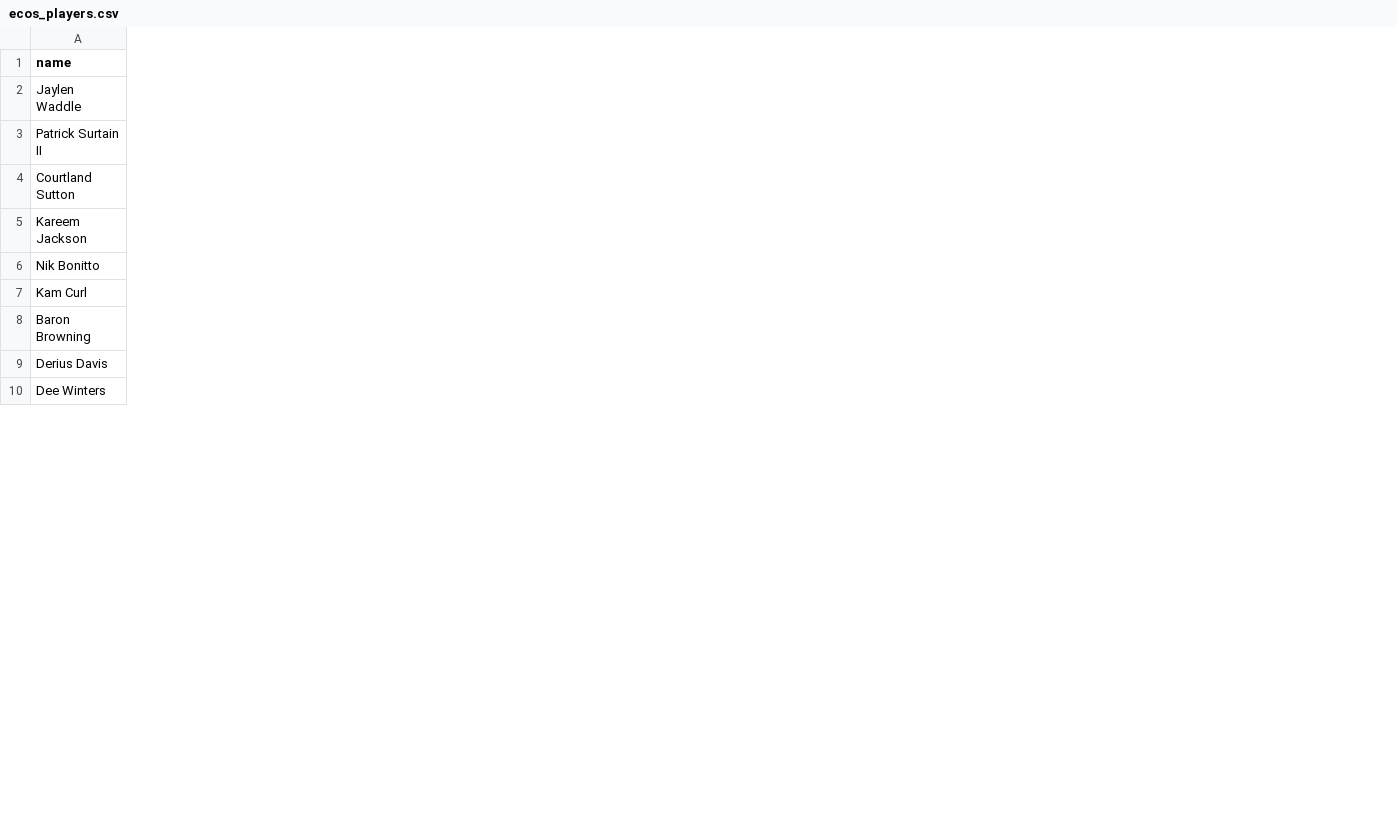
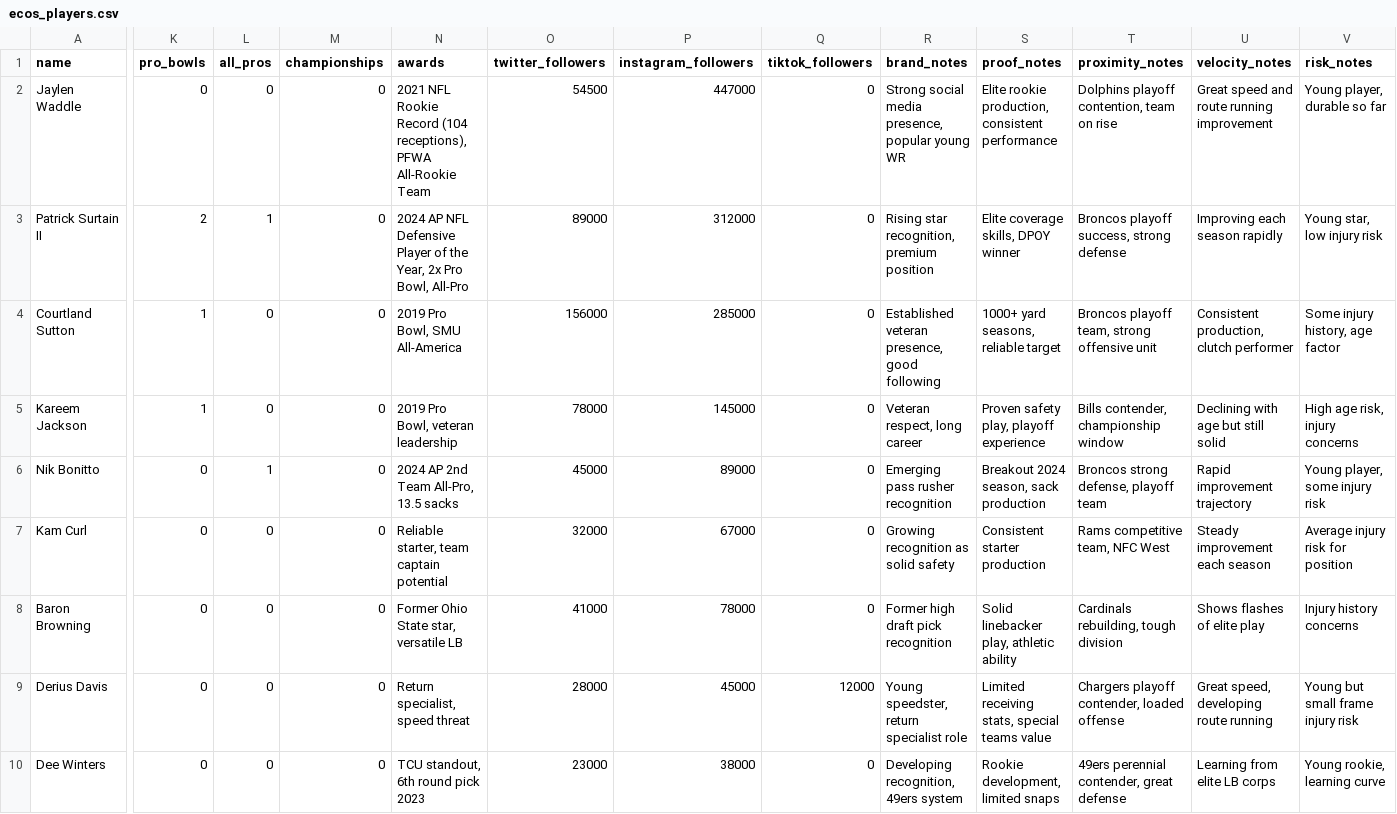
Before and after one commit to RobertS92/Gravity_Score, a CSV file: data/ecos_players.csv, drawn as a sheet; only a part is shown, gaps mark what is left out; the diff names each change by its address in the sheet, - before the commit and + after, or states it on an @@ line.

```diff
--- a/data/ecos_players.csv
+++ b/data/ecos_players.csv
+column K (pro_bowls), rows 2-10: 0 | 2 | 1 | 1 | 0 | 0 | 0 | 0 | 0
+column L (all_pros), rows 2-10: 0 | 1 | 0 | 0 | 1 | 0 | 0 | 0 | 0
+column M (championships), rows 2-10: all 0
+column N (awards), rows 2-10: 2021 NFL Rookie Record (104 receptions), PFWA All-Rookie Team | 2024 AP NFL Defensive Player of the Year, 2x Pro Bowl, All-Pro | 2019 Pro Bowl, SMU All-America | 2019 Pro Bowl, veteran leadership | 2024 AP 2nd Team All-Pro, 13.5 sacks | Reliable starter, team captain potential | Former Ohio State star, versatile LB | Return specialist, speed threat | TCU standout, 6th round pick 2023
+column O (twitter_followers), rows 2-10: 54500 | 89000 | 156000 | 78000 | 45000 | 32000 | 41000 | 28000 | 23000
+column P (instagram_followers), rows 2-10: 447000 | 312000 | 285000 | 145000 | 89000 | 67000 | 78000 | 45000 | 38000
+column Q (tiktok_followers), rows 2-10: 0 | 0 | 0 | 0 | 0 | 0 | 0 | 12000 | 0
+column R (brand_notes), rows 2-10: Strong social media presence, popular young WR | Rising star recognition, premium position | Established veteran presence, good following | Veteran respect, long career | Emerging pass rusher recognition | Growing recognition as solid safety | Former high draft pick recognition | Young speedster, return specialist role | Developing recognition, 49ers system
+column S (proof_notes), rows 2-10: Elite rookie production, consistent performance | Elite coverage skills, DPOY winner | 1000+ yard seasons, reliable target | Proven safety play, playoff experience | Breakout 2024 season, sack production | Consistent starter production | Solid linebacker play, athletic ability | Limited receiving stats, special teams value | Rookie development, limited snaps
+column T (proximity_notes), rows 2-10: Dolphins playoff contention, team on rise | Broncos playoff success, strong defense | Broncos playoff team, strong offensive unit | Bills contender, championship window | Broncos strong defense, playoff team | Rams competitive team, NFC West | Cardinals rebuilding, tough division | Chargers playoff contender, loaded offense | 49ers perennial contender, great defense
+column U (velocity_notes), rows 2-10: Great speed and route running improvement | Improving each season rapidly | Consistent production, clutch performer | Declining with age but still solid | Rapid improvement trajectory | Steady improvement each season | Shows flashes of elite play | Great speed, developing route running | Learning from elite LB corps
+column V (risk_notes), rows 2-10: Young player, durable so far | Young star, low injury risk | Some injury history, age factor | High age risk, injury concerns | Young player, some injury risk | Average injury risk for position | Injury history concerns | Young but small frame injury risk | Young rookie, learning curve
```
Also changed, not shown: 3 other files.
